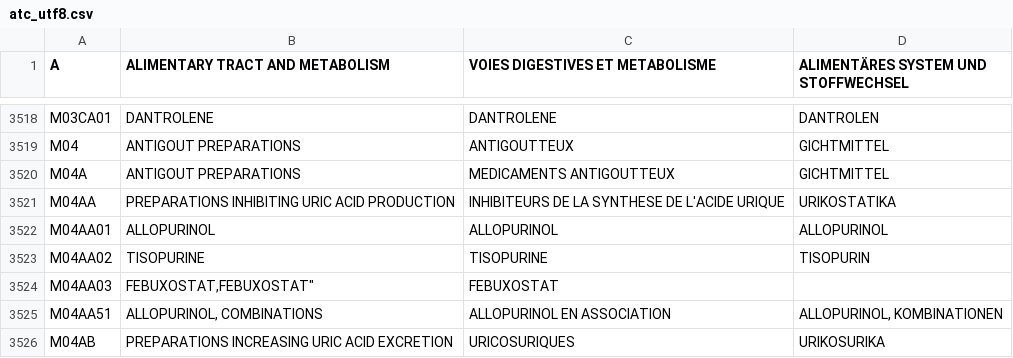
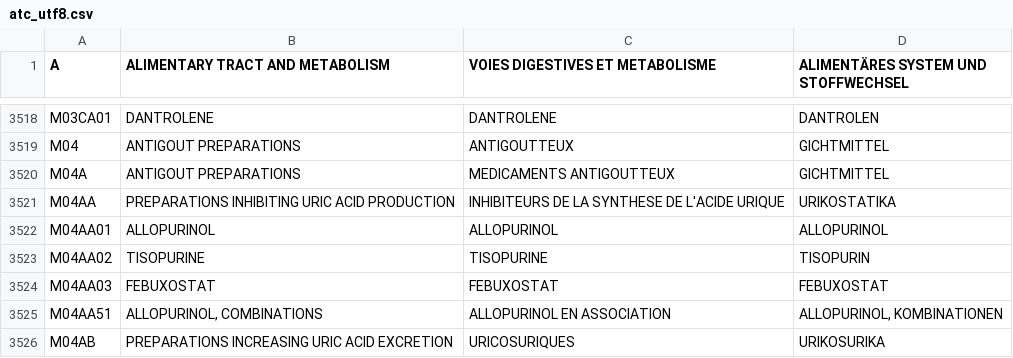
Before and after one commit to FreeHealth/freehealth, a CSV file: global_resources/sql/atc_utf8.csv, drawn as a sheet; only a part is shown, gaps mark what is left out.

Commit message:
small correction
git-svn-id: https://freemedforms.googlecode.com/svn/trunk@1058 571bf770-40aa-11de-9a54-b9394989f659

```diff
--- a/global_resources/sql/atc_utf8.csv
+++ b/global_resources/sql/atc_utf8.csv
@@ -3523,3 +3523,3 @@
 "M04AA02","TISOPURINE","TISOPURINE","TISOPURIN"
-"M04AA03","FEBUXOSTAT,"FEBUXOSTAT","FEBUXOSTAT"
+"M04AA03","FEBUXOSTAT","FEBUXOSTAT","FEBUXOSTAT"
 "M04AA51","ALLOPURINOL, COMBINATIONS","ALLOPURINOL EN ASSOCIATION","ALLOPURINOL, KOMBINATIONEN"
```
